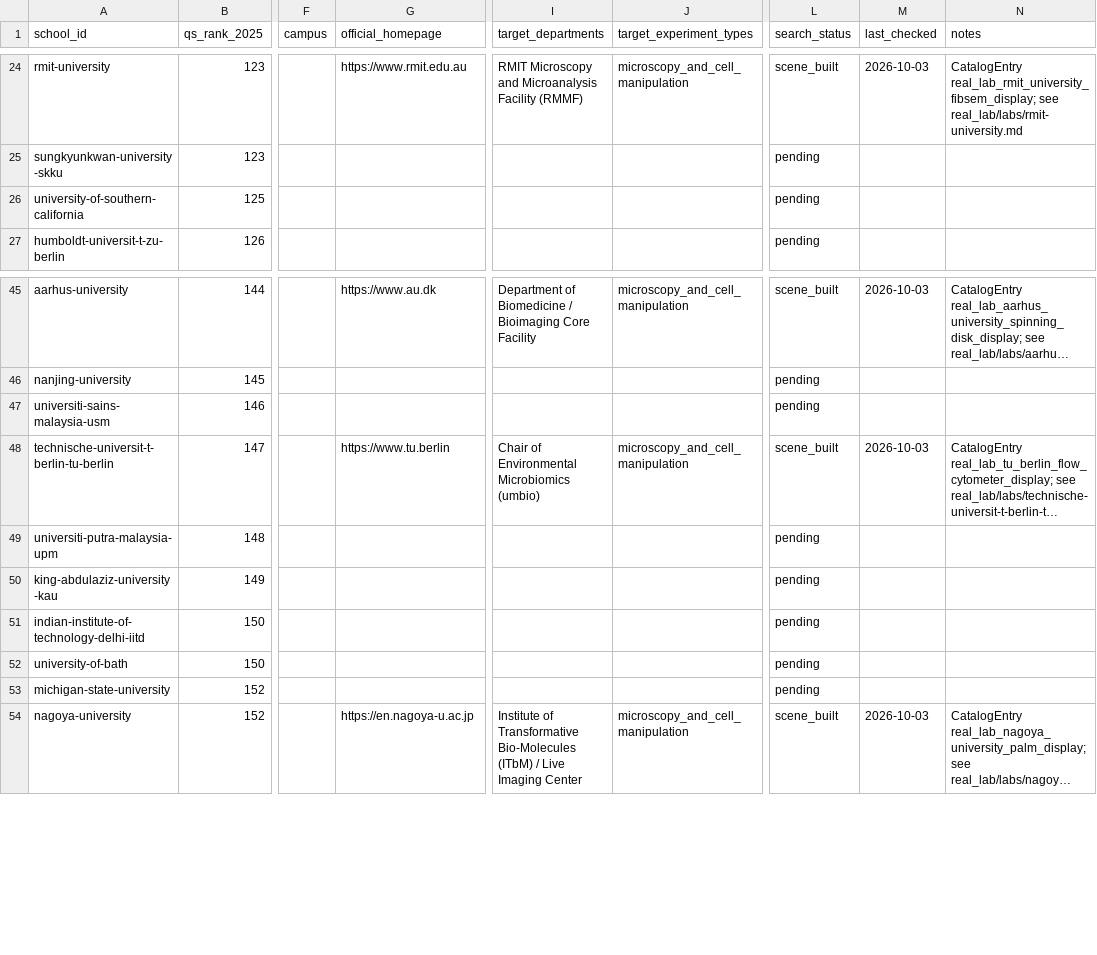
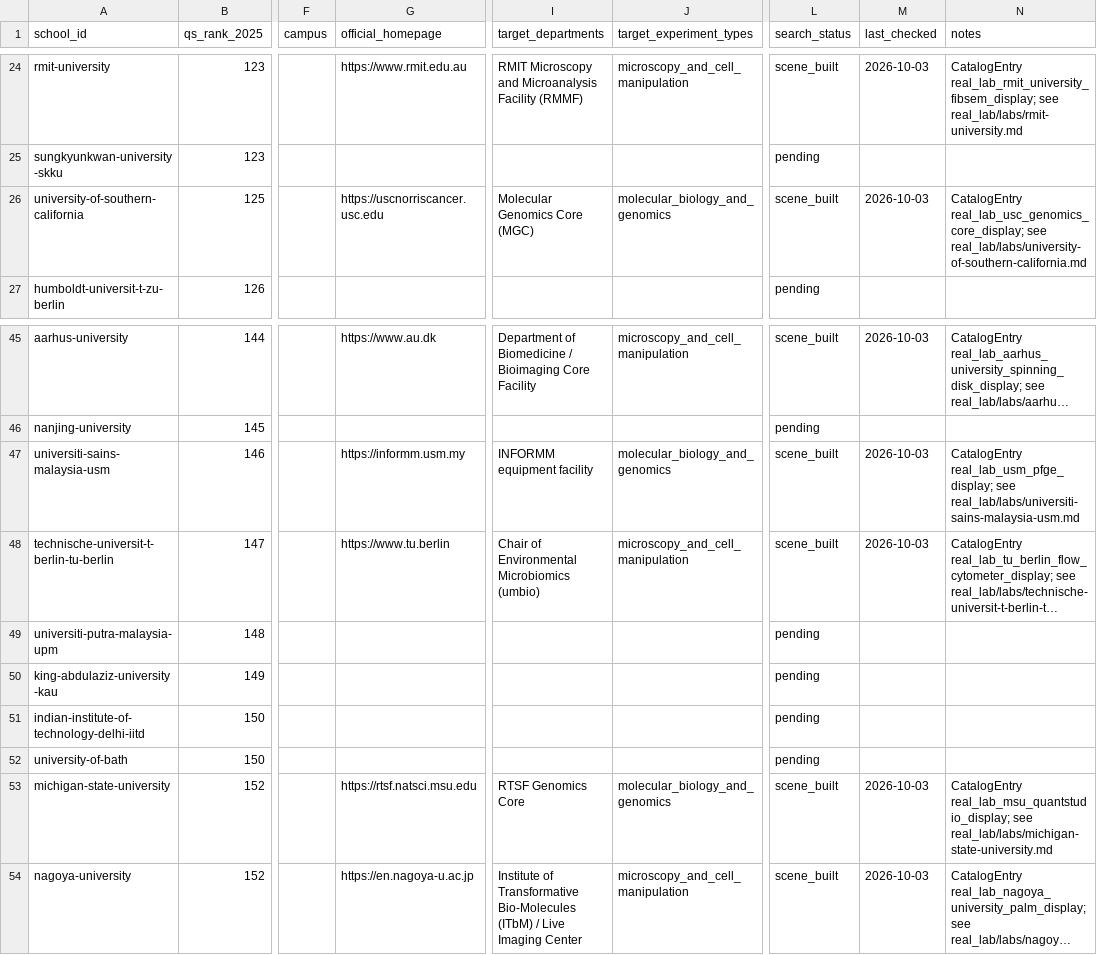
Before and after one commit to RobotEurekaLab/Hooke, a CSV file: real_lab/schools.csv, drawn as a sheet; only a part is shown, gaps mark what is left out; long unchanged cells end in …; the diff names each change by its address in the sheet, - before the commit and + after, or states it on an @@ line.

Commit message:
Real lab reconstruction: build USC Molecular Genomics Core scene
Representative benchtop genomics instrument (hinged loading lid) for
the Molecular Genomics Core (MGC), Norris Research Tower -- a specific
building/sq-footage with a named sequencer/single-cell/spatial
equipment list from the core's own facilities PDF. Verified via real
MuJoCo (loads, resets, renders, expert completes).

```diff
--- a/real_lab/schools.csv
+++ b/real_lab/schools.csv
-G26 (official_homepage): (empty)
+G26 (official_homepage): https://uscnorriscancer.usc.edu
-I26 (target_departments): (empty)
+I26 (target_departments): Molecular Genomics Core (MGC)
-J26 (target_experiment_types): (empty)
+J26 (target_experiment_types): molecular_biology_and_genomics
-L26 (search_status): pending
+L26 (search_status): scene_built
-M26 (last_checked): (empty)
+M26 (last_checked): 2026-10-03
-N26 (notes): (empty)
+N26 (notes): CatalogEntry real_lab_usc_genomics_core_display; see real_lab/labs/university-of-southern-california.md
-G47 (official_homepage): (empty)
+G47 (official_homepage): https://informm.usm.my
-I47 (target_departments): (empty)
+I47 (target_departments): INFORMM equipment facility
-J47 (target_experiment_types): (empty)
+J47 (target_experiment_types): molecular_biology_and_genomics
-L47 (search_status): pending
+L47 (search_status): scene_built
-M47 (last_checked): (empty)
+M47 (last_checked): 2026-10-03
-N47 (notes): (empty)
+N47 (notes): CatalogEntry real_lab_usm_pfge_display; see real_lab/labs/universiti-sains-malaysia-usm.md
-G53 (official_homepage): (empty)
+G53 (official_homepage): https://rtsf.natsci.msu.edu
-I53 (target_departments): (empty)
+I53 (target_departments): RTSF Genomics Core
-J53 (target_experiment_types): (empty)
+J53 (target_experiment_types): molecular_biology_and_genomics
-L53 (search_status): pending
+L53 (search_status): scene_built
-M53 (last_checked): (empty)
+M53 (last_checked): 2026-10-03
-N53 (notes): (empty)
+N53 (notes): CatalogEntry real_lab_msu_quantstudio_display; see real_lab/labs/michigan-state-university.md
```
Also changed, not shown: 4 other files.
